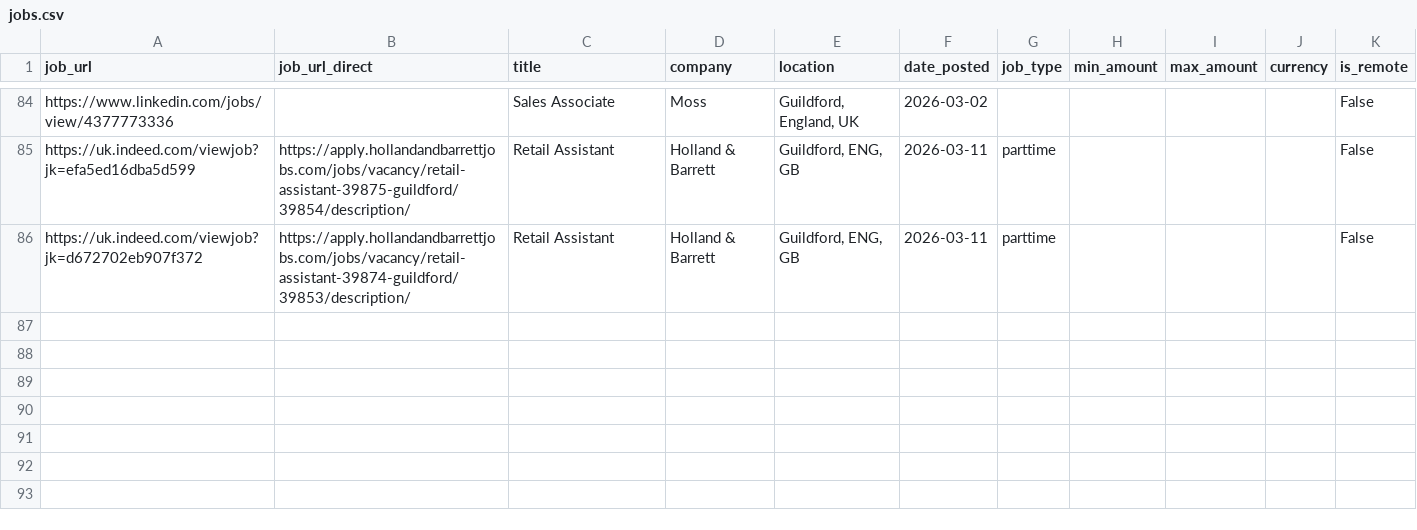
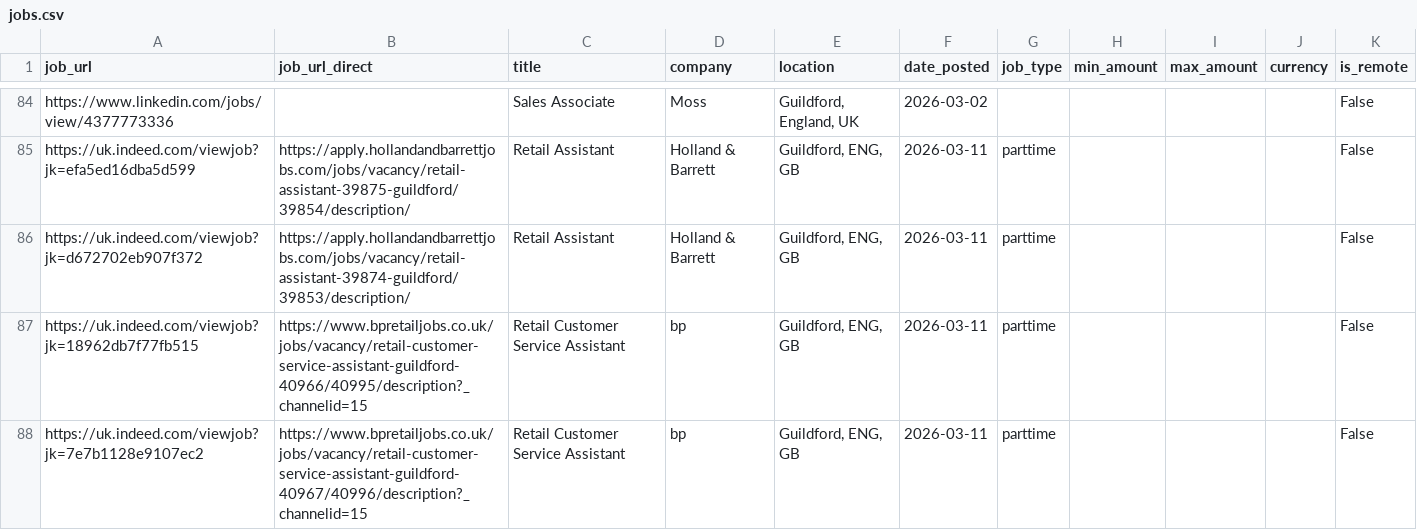
Before and after one commit to Boom123bam/job-scraper, a CSV file: jobs.csv, drawn as a sheet; only a part is shown, gaps mark what is left out.

```diff
--- a/jobs.csv
+++ b/jobs.csv
@@ -86 +86,3 @@ https://uk.indeed.com/viewjob?jk=efa5ed16dba5d599,https://apply.hollandandbarret
 https://uk.indeed.com/viewjob?jk=d672702eb907f372,https://apply.hollandandbarrettjobs.com/jobs/vacancy/retail-assistant-39874-guildford/39853/description/,Retail Assistant,Holland & Barrett,"Guildford, ENG, GB",2026-03-11,parttime,,,,False
+https://uk.indeed.com/viewjob?jk=18962db7f77fb515,https://www.bpretailjobs.co.uk/jobs/vacancy/retail-customer-service-assistant-guildford-40966/40995/description?_channelid=15,Retail Customer Service Assistant,bp,"Guildford, ENG, GB",2026-03-11,parttime,,,,False
+https://uk.indeed.com/viewjob?jk=7e7b1128e9107ec2,https://www.bpretailjobs.co.uk/jobs/vacancy/retail-customer-service-assistant-guildford-40967/40996/description?_channelid=15,Retail Customer Service Assistant,bp,"Guildford, ENG, GB",2026-03-11,parttime,,,,False
```
